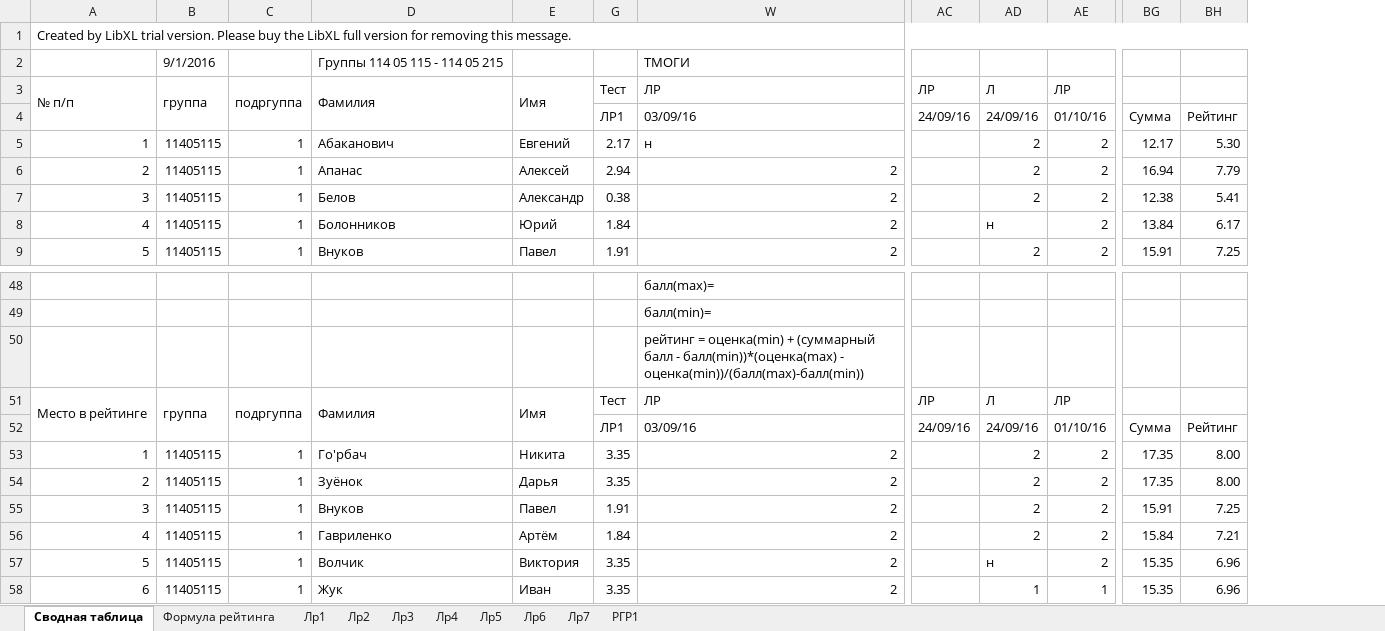
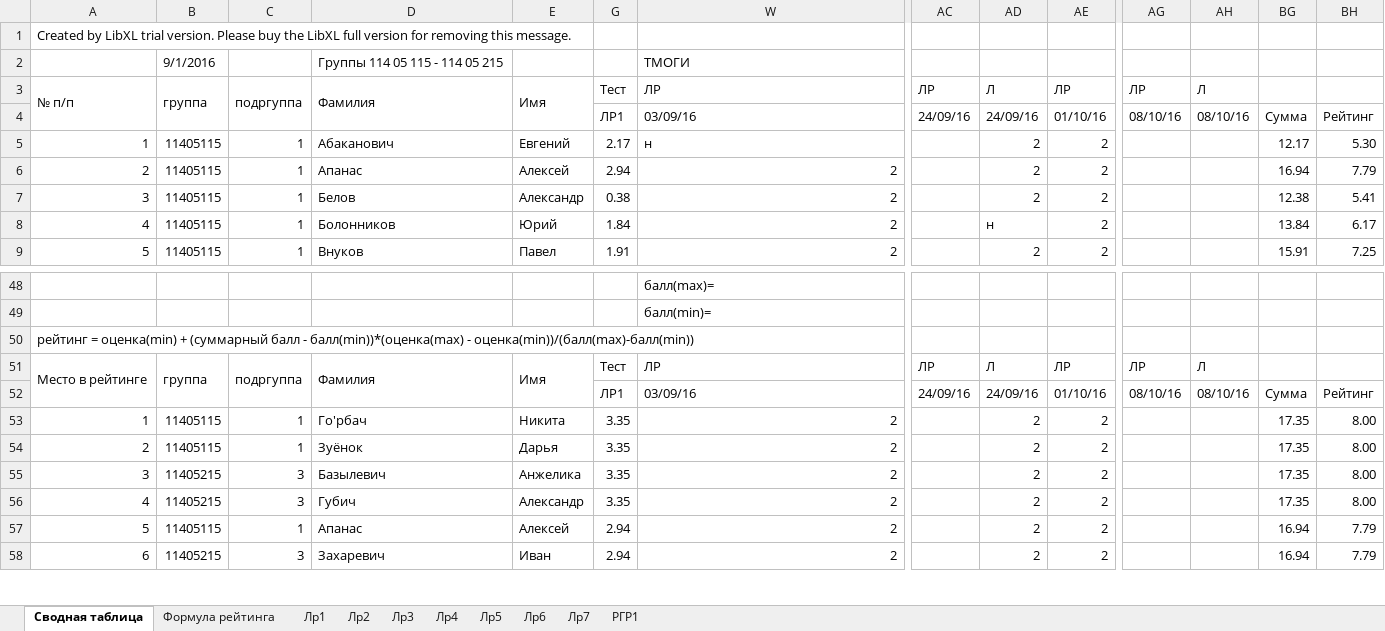
Before and after one commit to b490/rating, an Excel workbook: ТМОГИ.2016.осень.xlsx, sheet Сводная таблица, drawn as a sheet; only a part is shown, gaps mark what is left out; values as stored, in another font and other column widths than the file's, no cell formats; removed rows and columns are numbered as before the commit, all else as after; rows hold the shown columns only; the diff covers the shown part only; the diff names each change by its address in the sheet, - before the commit and + after, or states it on an @@ line.

```diff
--- a/ТМОГИ.2016.осень.xlsx (sheet Сводная таблица)
+++ b/ТМОГИ.2016.осень.xlsx (sheet Сводная таблица)
@@ column AG unhidden, rows 3-4: ЛР | 08/10/16; rows 51-52: ЛР | 08/10/16 @@
@@ column AH unhidden, rows 3-4: Л | 08/10/16; rows 51-52: Л | 08/10/16 @@
-A1:BH1 merged
-row 50:  |  |  |  |  |  | рейтинг = оценка(min) + (суммарный балл - балл(min))*(оценка(max) - оценка(min))/(балл(max)-балл(min))
+row 50: рейтинг = оценка(min) + (суммарный балл - балл(min))*(оценка(max) - оценка(min))/(балл(max)-балл(min))
-B55:B56: 11405115
+B55:B56: 11405215
-C55:C56: 1
+C55:C56: 3
-D55: Внуков
+D55: Базылевич
-E55: Павел
+E55: Анжелика
-G55: 1.91
+G55: 3.35
-BG55: 15.91
+BG55: 17.35
-BH55: 7.25
+BH55: 8.00
-D56: Гавриленко
+D56: Губич
-E56: Артём
+E56: Александр
-G56: 1.84
+G56: 3.35
-BG56: 15.84
+BG56: 17.35
-BH56: 7.21
+BH56: 8.00
-D57: Волчик
+D57: Апанас
-E57: Виктория
+E57: Алексей
-G57:G58: 3.35
+G57:G58: 2.94
-AD57: н
+AD57: 2
-BG57:BG58: 15.35
+BG57:BG58: 16.94
-BH57:BH58: 6.96
+BH57:BH58: 7.79
-B58: 11405115
+B58: 11405215
-C58: 1
+C58: 3
-D58: Жук
+D58: Захаревич
-AD58: 1
+AD58: 2
-AE58: 1
+AE58: 2
```
Also changed, not shown: 7 added rows, 7 removed rows and 47 edited cells elsewhere in this sheet, cell formats, 1 other file.
